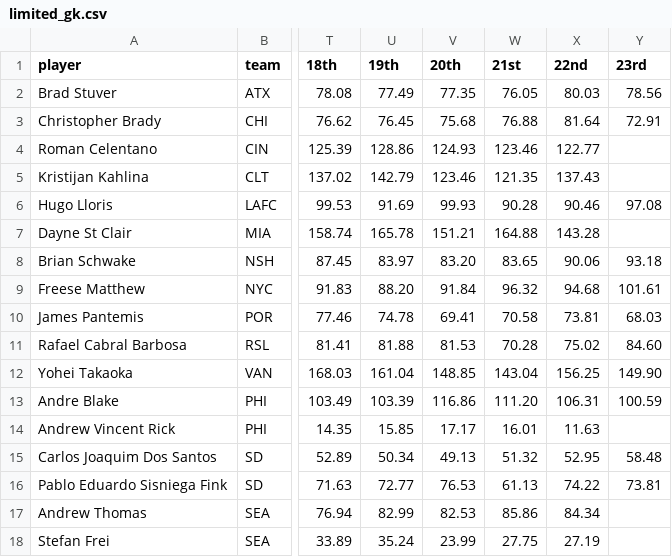
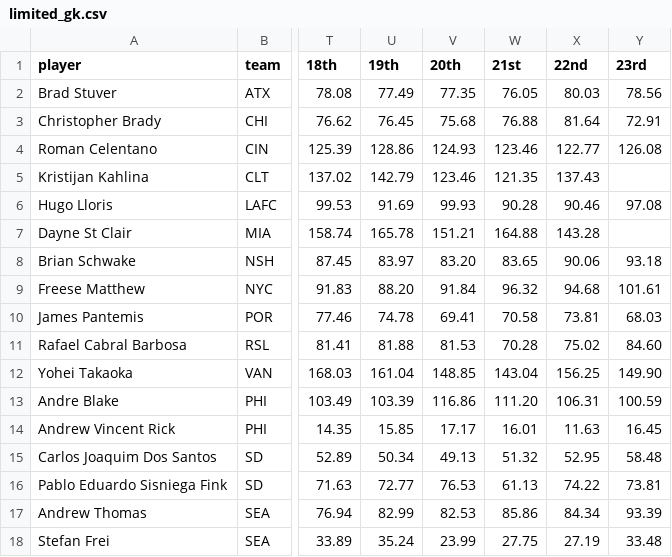
Before and after one commit to marcodenisi/sorare_auctions, a CSV file: data/limited_gk.csv, drawn as a sheet; only a part is shown, gaps mark what is left out; the diff names each change by its address in the sheet, - before the commit and + after, or states it on an @@ line.

```diff
--- a/data/limited_gk.csv
+++ b/data/limited_gk.csv
-Y4 (23rd): (empty)
+Y4 (23rd): 126.08
-Y14 (23rd): (empty)
+Y14 (23rd): 16.45
-Y17 (23rd): (empty)
+Y17 (23rd): 93.39
-Y18 (23rd): (empty)
+Y18 (23rd): 33.48
```
Also changed, not shown: data/limited_df.csv, data/limited_fw.csv, 21 other files.
